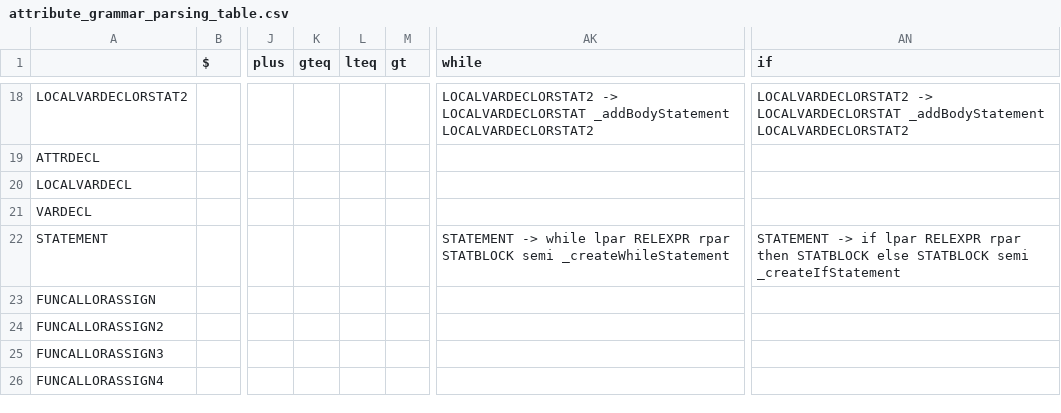
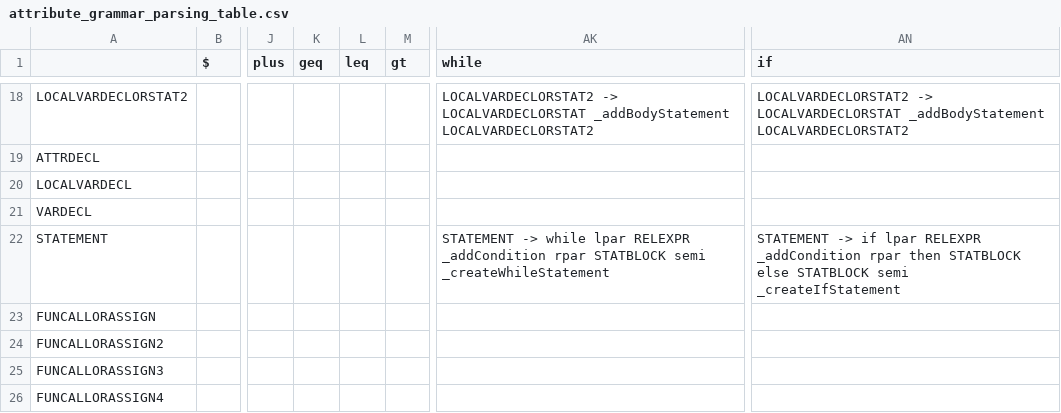
Before and after one commit to TheBarzani/barz, a CSV file: data/ast_generation/attribute_grammar_parsing_table.csv, drawn as a sheet; only a part is shown, gaps mark what is left out; the diff covers the shown part only; the diff names each change by its address in the sheet, - before the commit and + after, or states it on an @@ line.

Commit message:
functional and correct implmentation of the ast generation, I think

```diff
--- a/data/ast_generation/attribute_grammar_parsing_table.csv
+++ b/data/ast_generation/attribute_grammar_parsing_table.csv
-K1: gteq
+K1: geq
-L1: lteq
+L1: leq
-AK22 (while): …lpar RELEXPR rpar STATBLOCK…
+AK22 (while): …lpar RELEXPR _addCondition rpar STATBLOCK…
-AN22 (if): …lpar RELEXPR rpar then…
+AN22 (if): …lpar RELEXPR _addCondition rpar then…
```
Also changed, not shown: 13 edited cells elsewhere in this file, 13 other files.
